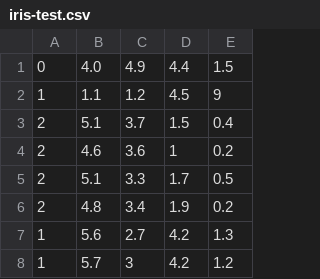
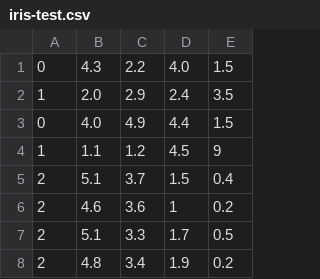
Before and after one commit to nathanenglehart/naive-bayes-cpp-241, a CSV file: data/iris/iris-test.csv, drawn as a sheet; only a part is shown; the shorter side is filled out with more unchanged rows.

Commit message:
final

```diff
--- a/data/iris/iris-test.csv
+++ b/data/iris/iris-test.csv
@@ -1 +1,3 @@
+0,4.3,2.2,4.0,1.5
+1,2.0,2.9,2.4,3.5
 0,4.0,4.9,4.4,1.5
```
